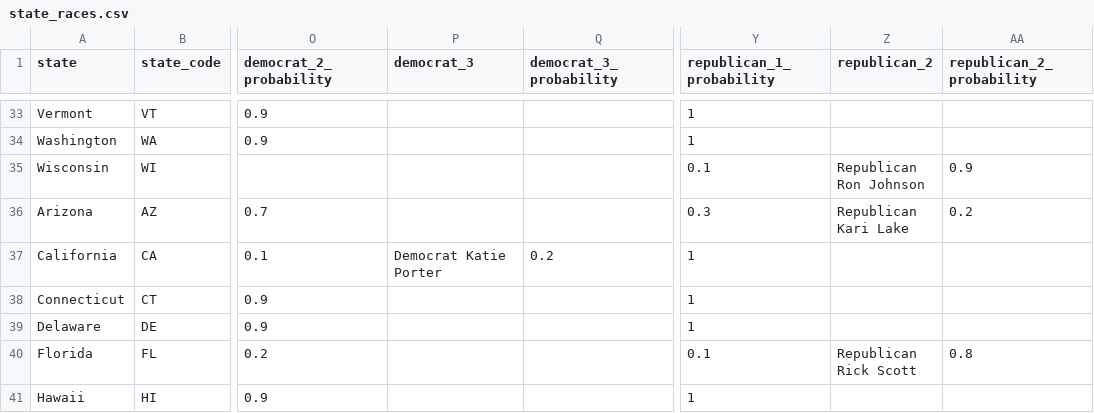
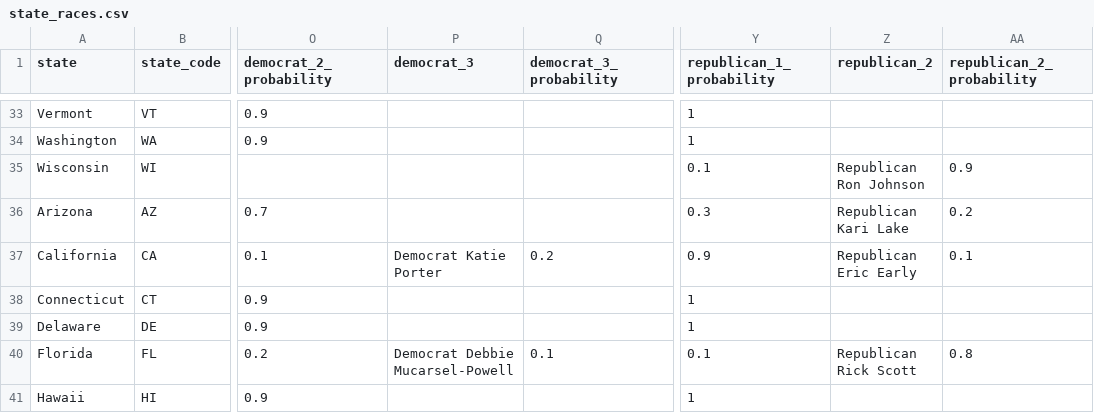
Before and after one commit to carnival-farmer/data, a CSV file: v2/state_races.csv, drawn as a sheet; only a part is shown, gaps mark what is left out; the diff covers the shown part only; the diff names each change by its address in the sheet, - before the commit and + after, or states it on an @@ line.

Commit message:
Updating data

```diff
--- a/v2/state_races.csv
+++ b/v2/state_races.csv
-Y37 (republican_1_probability): 1
+Y37 (republican_1_probability): 0.9
-Z37 (republican_2): (empty)
+Z37 (republican_2): Republican Eric Early
-AA37 (republican_2_probability): (empty)
+AA37 (republican_2_probability): 0.1
-P40 (democrat_3): (empty)
+P40 (democrat_3): Democrat Debbie Mucarsel-Powell
-Q40 (democrat_3_probability): (empty)
+Q40 (democrat_3_probability): 0.1
```
Also changed, not shown: 15 edited cells elsewhere in this file.
